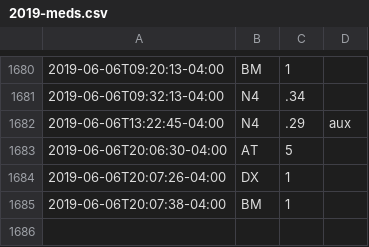
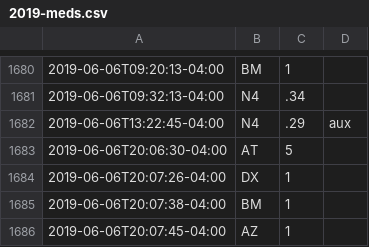
Before and after one commit to fuzzyTew/todo, a CSV file: Routine/meds/2019-meds.csv, drawn as a sheet; only a part is shown, gaps mark what is left out; the diff names each change by its address in the sheet, - before the commit and + after, or states it on an @@ line.

Commit message:
meds AZ 1

```diff
--- a/Routine/meds/2019-meds.csv
+++ b/Routine/meds/2019-meds.csv
+row 1686: 2019-06-06T20:07:45-04:00 | AZ | 1
```
